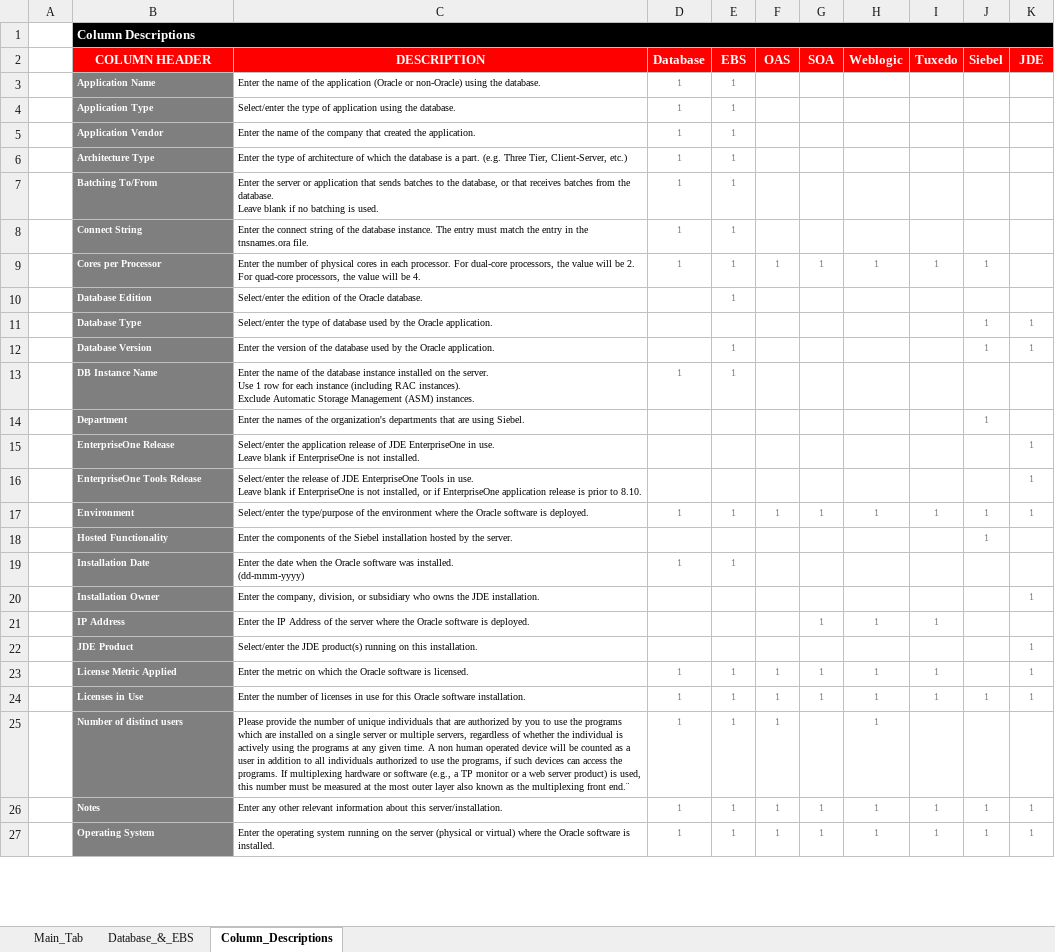
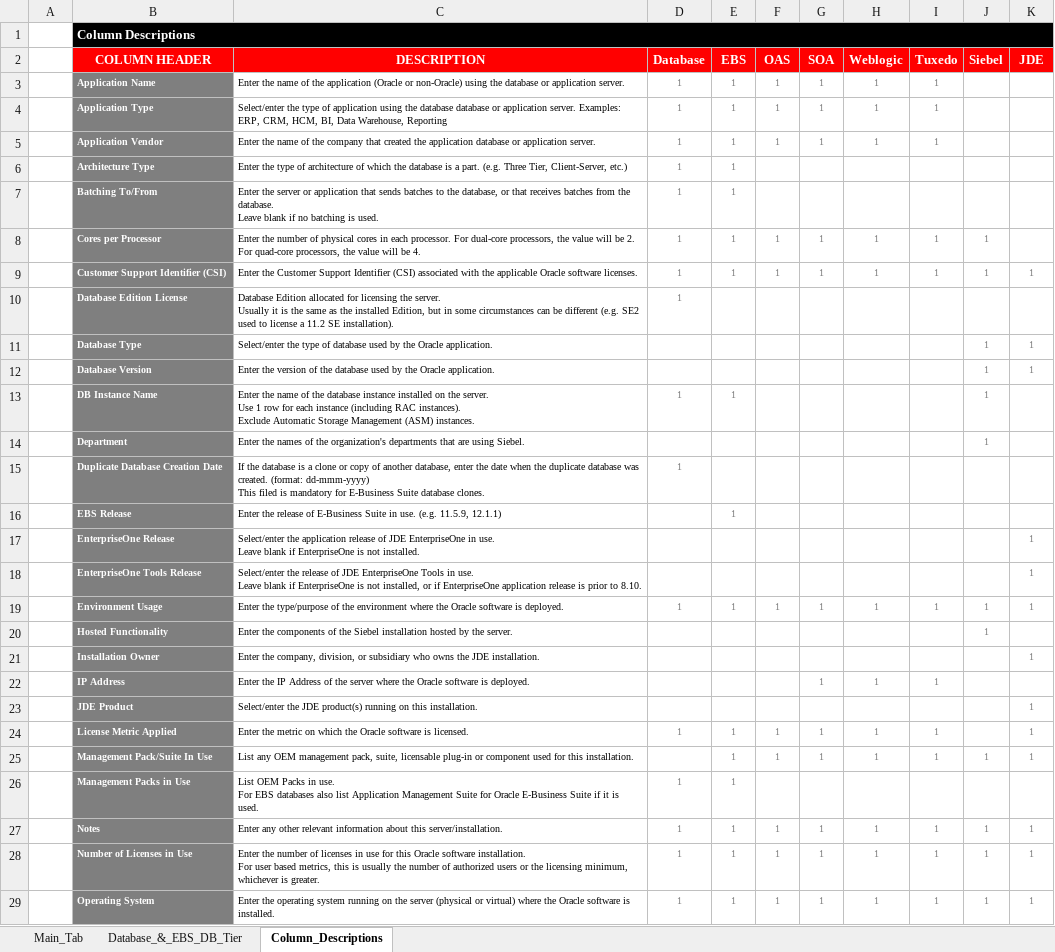
Before and after one commit to ercole-io/ercole, an Excel workbook: resources/templates/template_lms.xlsm, sheet Column_Descriptions, drawn as a sheet; only a part is shown; values as stored, in another font and other column widths than the file's, no borders; charts and pictures and conditional formats not drawn; removed rows and columns are numbered as before the commit, all else as after; ↵ is a line break in a cell; the diff covers the shown part only; the diff names each change by its address in the sheet, - before the commit and + after, or states it on an @@ line.

Commit message:
Added support to LMS

```diff
--- a/resources/templates/template_lms.xlsm (sheet Column_Descriptions)
+++ b/resources/templates/template_lms.xlsm (sheet Column_Descriptions)
-sheet tab: Database_&_EBS
+sheet tab: Database_&_EBS_DB_Tier
-C3 (DESCRIPTION): …using the database.
+C3 (DESCRIPTION): …using the database or application server.
-F3:F5 (OAS): (empty)
+F3:F5 (OAS): 1
-G3:G5 (SOA): (empty)
+G3:G5 (SOA): 1
-H3:H5 (Weblogic): (empty)
+H3:H5 (Weblogic): 1
-I3:I5 (Tuxedo): (empty)
+I3:I5 (Tuxedo): 1
-C4 (DESCRIPTION): …using the database.
+C4 (DESCRIPTION): …using the database database or application server. Examples: ERP, CRM, HCM, BI, Data Warehouse, Reporting
-C5 (DESCRIPTION): …created the application.
+C5 (DESCRIPTION): …created the application database or application server.
-row 8:  | Connect String | Enter the connect string of the database instance. The entry must match the entry in the tnsnames.ora file. | 1 | 1
-row 10:  | Database Edition | Select/enter the edition of the Oracle database. |  | 1
+row 9:  | Customer Support Identifier (CSI) | Enter the Customer Support Identifier (CSI) associated with the applicable Oracle software licenses. | 1 | 1 | 1 | 1 | 1 | 1 | 1 | 1
+row 10:  | Database Edition License | Database Edition allocated for licensing the server. ↵ Usually it is the same as the installed Edition, but in some circumstances can be different (e.g. SE2 used to license a 11.2 SE installation). | 1
-E12 (EBS): 1
+E12 (EBS): (empty)
-J13 (Siebel): (empty)
+J13 (Siebel): 1
+row 15:  | Duplicate Database Creation Date | If the database is a clone or copy of another database, enter the date when the duplicate database was created. (format: dd-mmm-yyyy) ↵ This filed is mandatory for E-Business Suite database clones. | 1
+row 16:  | EBS Release | Enter the release of E-Business Suite in use. (e.g. 11.5.9, 12.1.1) |  | 1
-B19 (COLUMN HEADER): Environment
+B19 (COLUMN HEADER): Environment Usage
-C19 (DESCRIPTION): Select/enter the type/purpose…
+C19 (DESCRIPTION): Enter the type/purpose…
-row 19:  | Installation Date | Enter the date when the Oracle software was installed. ↵ (dd-mmm-yyyy) | 1 | 1
-B25 (COLUMN HEADER): Licenses in Use
+B25 (COLUMN HEADER): Management Pack/Suite In Use
-C25 (DESCRIPTION): Enter the number of licenses in use for this Oracle software installation.
+C25 (DESCRIPTION): List any OEM management pack, suite, licensable plug-in or component used for this installation.
-D25 (Database): 1
+D25 (Database): (empty)
-row 25:  | Number of distinct users | Please provide the number of unique individuals that are authorized by you to use the programs which are installed on a single server or multiple servers, regardless of whether the individual is actively using the programs at any given time. A non human operated device will be counted as a user in addition to all individuals authorized to use the programs, if such devices can access the programs. If multiplexing hardware or software (e.g., a TP monitor or a web server product) is used, this number must be measured at the most outer layer also known as the multiplexing front end.¨ | 1 | 1 | 1 |  | 1
+row 26:  | Management Packs in Use | List OEM Packs in use. ↵ For EBS databases also list Application Management Suite for Oracle E-Business Suite if it is used. | 1 | 1
+row 28:  | Number of Licenses in Use | Enter the number of licenses in use for this Oracle software installation. ↵ For user based metrics, this is usually the number of authorized users or the licensing minimum, whichever is greater. | 1 | 1 | 1 | 1 | 1 | 1 | 1 | 1
```
Also changed, not shown: 5 added rows, 3 removed rows and 12 edited cells elsewhere in this sheet, sheet Database_&_EBS_DB_Tier, sheet Main_Tab, charts or pictures, 15 other files.
